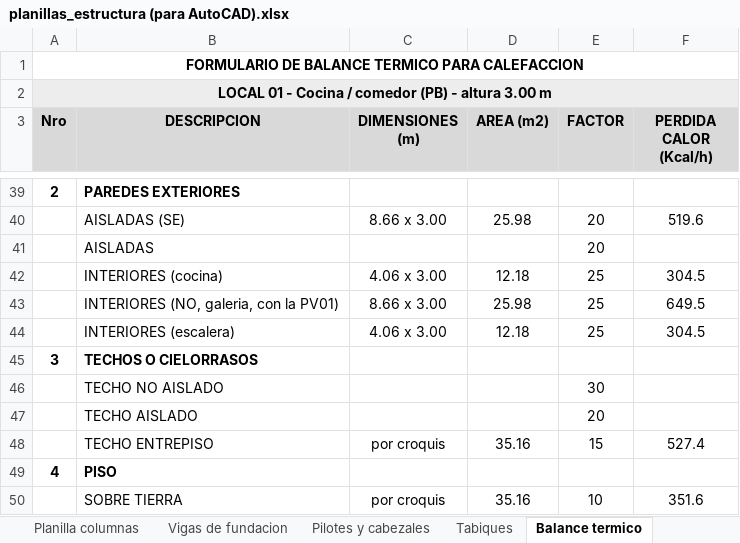
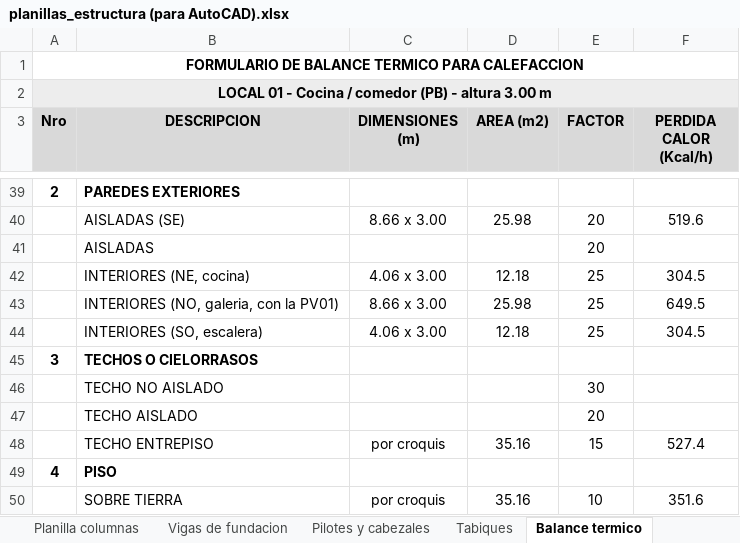
Before and after one commit to LoloMelia/tareas-claude, an Excel workbook: planillas/planillas_estructura (para AutoCAD).xlsx, sheet Balance termico, drawn as a sheet; only a part is shown, gaps mark what is left out; values as stored, in another font and other column widths than the file's, no borders; the diff names each change by its address in the sheet, - before the commit and + after, or states it on an @@ line.

```diff
--- a/planillas/planillas_estructura (para AutoCAD).xlsx (sheet Balance termico)
+++ b/planillas/planillas_estructura (para AutoCAD).xlsx (sheet Balance termico)
-B42 (DESCRIPCION): INTERIORES (cocina)
+B42 (DESCRIPCION): INTERIORES (NE, cocina)
-B44 (DESCRIPCION): INTERIORES (escalera)
+B44 (DESCRIPCION): INTERIORES (SO, escalera)
```
Also changed, not shown: 2 other files.
